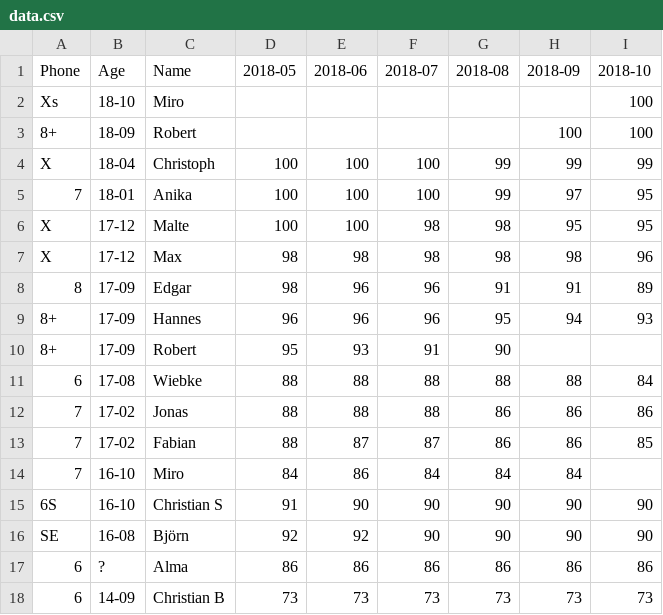
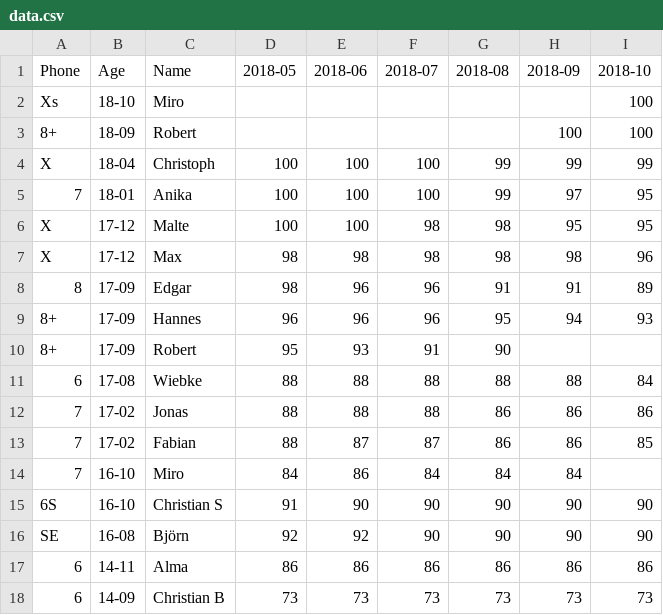
Before and after one commit to EdJoPaTo/iPhoneBatteryHealth, a CSV file: data.csv, drawn as a sheet.

Commit message:
feat(data): age of Alma now known
pun intended

```diff
--- a/data.csv
+++ b/data.csv
@@ -16,3 +16,3 @@ X, 17-12, Max, 98, 98, 98, 98, 98, 96
 SE, 16-08, Björn, 92, 92, 90, 90, 90, 90
-6, ?, Alma, 86, 86, 86, 86, 86, 86
+6, 14-11, Alma, 86, 86, 86, 86, 86, 86
 6, 14-09, Christian B, 73, 73, 73, 73, 73, 73
```
